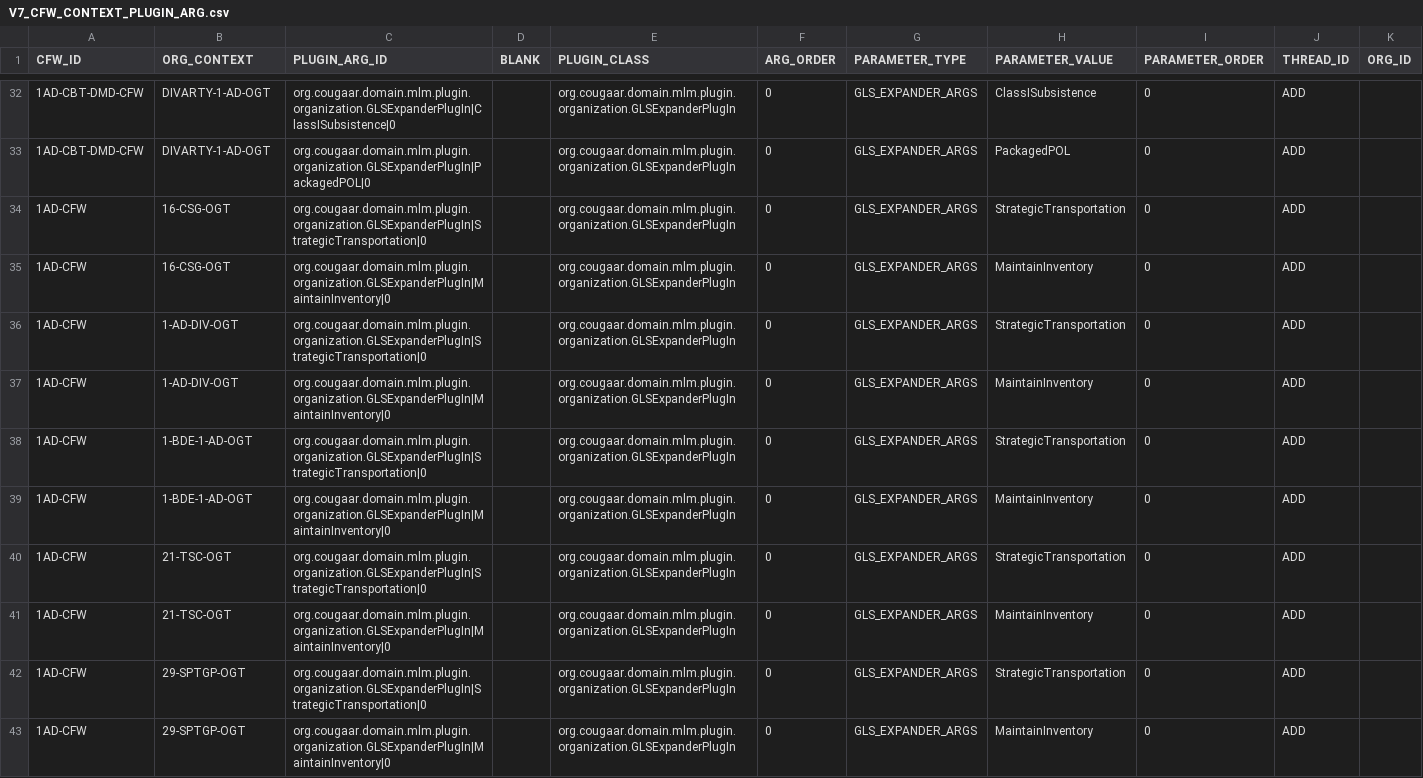
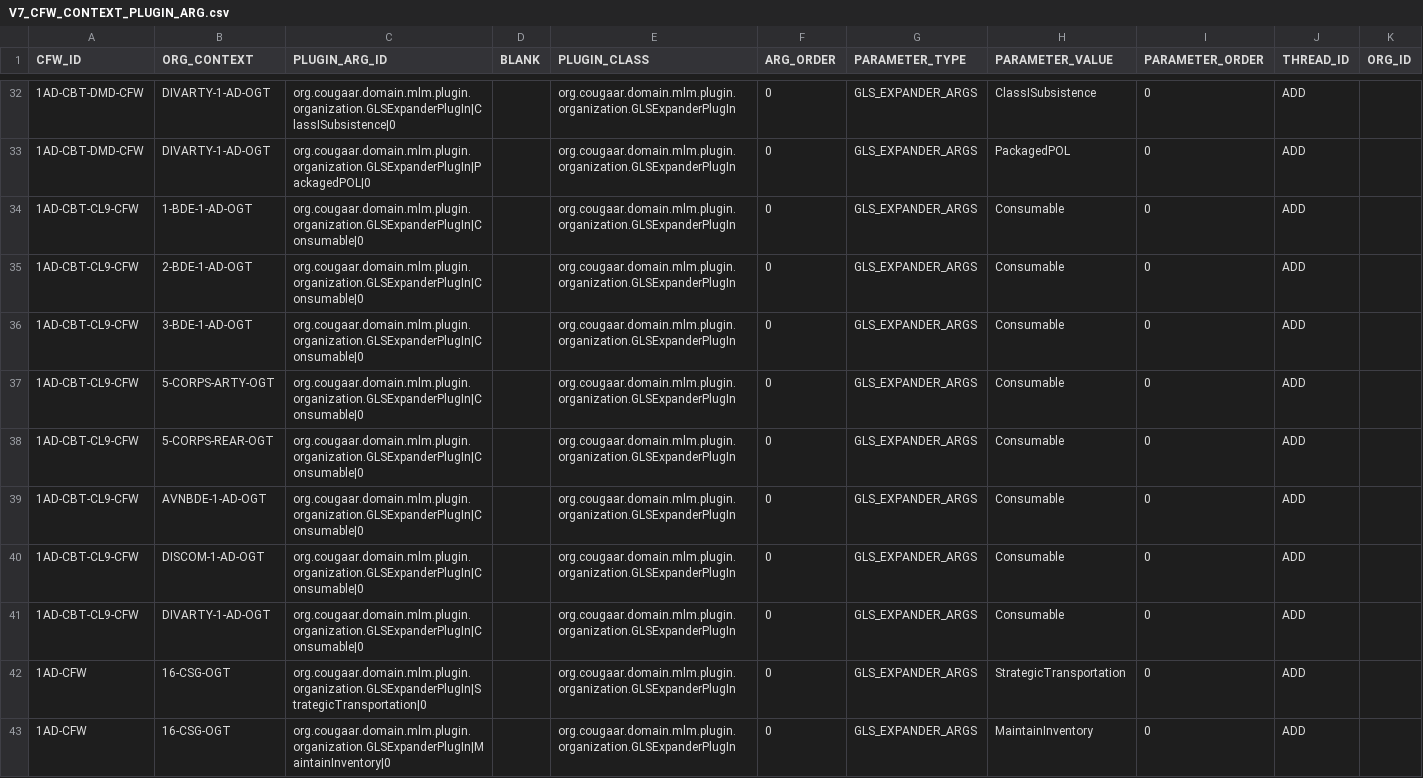
Before and after one commit to codeaudit/cougaar-csmart, a CSV file: csmart/data/cmt/data/V7_CFW_CONTEXT_PLUGIN_ARG.csv, drawn as a sheet; only a part is shown, gaps mark what is left out; the shorter side is filled out with more unchanged rows; rows hold the shown columns only; the diff names each change by its address in the sheet, - before the commit and + after, or states it on an @@ line.

```diff
--- a/csmart/data/cmt/data/V7_CFW_CONTEXT_PLUGIN_ARG.csv
+++ b/csmart/data/cmt/data/V7_CFW_CONTEXT_PLUGIN_ARG.csv
+row 34: 1AD-CBT-CL9-CFW | 1-BDE-1-AD-OGT | org.cougaar.domain.mlm.plugin.organization.GLSExpanderPlugIn|Consumable|0 |  | org.cougaar.domain.mlm.plugin.organization.GLSExpanderPlugIn | 0 | GLS_EXPANDER_ARGS | Consumable | 0 | ADD
+row 35: 1AD-CBT-CL9-CFW | 2-BDE-1-AD-OGT | org.cougaar.domain.mlm.plugin.organization.GLSExpanderPlugIn|Consumable|0 |  | org.cougaar.domain.mlm.plugin.organization.GLSExpanderPlugIn | 0 | GLS_EXPANDER_ARGS | Consumable | 0 | ADD
+row 36: 1AD-CBT-CL9-CFW | 3-BDE-1-AD-OGT | org.cougaar.domain.mlm.plugin.organization.GLSExpanderPlugIn|Consumable|0 |  | org.cougaar.domain.mlm.plugin.organization.GLSExpanderPlugIn | 0 | GLS_EXPANDER_ARGS | Consumable | 0 | ADD
+row 37: 1AD-CBT-CL9-CFW | 5-CORPS-ARTY-OGT | org.cougaar.domain.mlm.plugin.organization.GLSExpanderPlugIn|Consumable|0 |  | org.cougaar.domain.mlm.plugin.organization.GLSExpanderPlugIn | 0 | GLS_EXPANDER_ARGS | Consumable | 0 | ADD
+row 38: 1AD-CBT-CL9-CFW | 5-CORPS-REAR-OGT | org.cougaar.domain.mlm.plugin.organization.GLSExpanderPlugIn|Consumable|0 |  | org.cougaar.domain.mlm.plugin.organization.GLSExpanderPlugIn | 0 | GLS_EXPANDER_ARGS | Consumable | 0 | ADD
+row 39: 1AD-CBT-CL9-CFW | AVNBDE-1-AD-OGT | org.cougaar.domain.mlm.plugin.organization.GLSExpanderPlugIn|Consumable|0 |  | org.cougaar.domain.mlm.plugin.organization.GLSExpanderPlugIn | 0 | GLS_EXPANDER_ARGS | Consumable | 0 | ADD
+row 40: 1AD-CBT-CL9-CFW | DISCOM-1-AD-OGT | org.cougaar.domain.mlm.plugin.organization.GLSExpanderPlugIn|Consumable|0 |  | org.cougaar.domain.mlm.plugin.organization.GLSExpanderPlugIn | 0 | GLS_EXPANDER_ARGS | Consumable | 0 | ADD
+row 41: 1AD-CBT-CL9-CFW | DIVARTY-1-AD-OGT | org.cougaar.domain.mlm.plugin.organization.GLSExpanderPlugIn|Consumable|0 |  | org.cougaar.domain.mlm.plugin.organization.GLSExpanderPlugIn | 0 | GLS_EXPANDER_ARGS | Consumable | 0 | ADD
```
Also changed, not shown: csmart/data/cmt/data/V7_CFW_GROUP_MEMBER.csv, csmart/data/cmt/data/V7_CFW_INSTANCE.csv, 2 other files.
